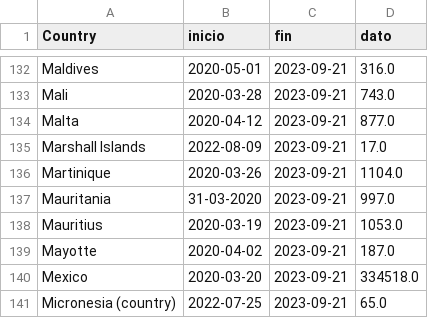
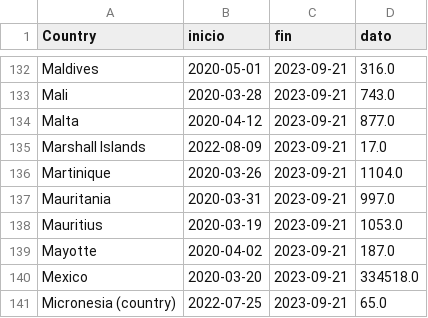
Before and after one commit to renata-fuentealba/presentacion1, a CSV file: total_deaths_oficial.csv, drawn as a sheet; only a part is shown, gaps mark what is left out.

Commit message:
Add files via upload

```diff
--- a/total_deaths_oficial.csv
+++ b/total_deaths_oficial.csv
@@ -136,3 +136,3 @@ Marshall Islands;2022-08-09;2023-09-21;17.0;
 Martinique;2020-03-26;2023-09-21;1104.0;
-Mauritania;31-03-2020;2023-09-21;997.0;
+Mauritania;2020-03-31;2023-09-21;997.0;
 Mauritius;2020-03-19;2023-09-21;1053.0;
```
